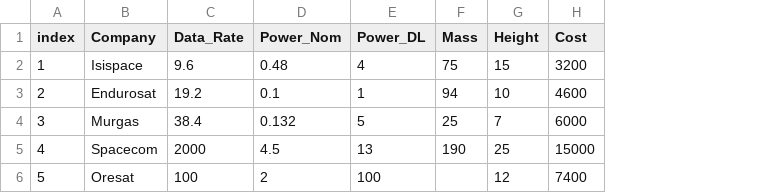
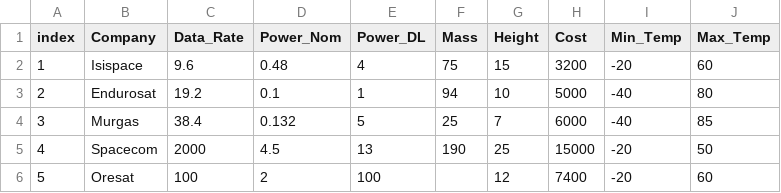
Before and after one commit to nic-orbit/KBE_project, a CSV file: src/cubesat_configurator/data/Communication_subsystem.csv, drawn as a sheet; the diff names each change by its address in the sheet, - before the commit and + after, or states it on an @@ line.

```diff
--- a/src/cubesat_configurator/data/Communication_subsystem.csv
+++ b/src/cubesat_configurator/data/Communication_subsystem.csv
+column I (Min_Temp), rows 2-6: -20 | -40 | -40 | -20 | -20
+column J (Max_Temp), rows 2-6: 60 | 80 | 85 | 50 | 60
-H3 (Cost): 4600
+H3 (Cost): 5000
```
Also changed, not shown: src/cubesat_configurator/data/ADCS.csv, 3 other files.
